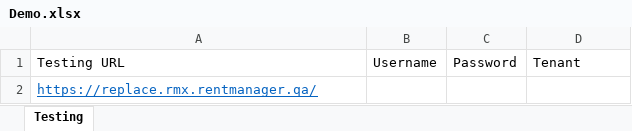
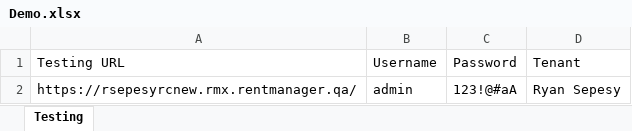
Before and after one commit to rds121/RMX-Katalon-Demo, an Excel workbook: Data Files/Demo.xlsx, sheet Testing, drawn as a sheet; values as stored, in another font and other column widths than the file's, no borders; removed rows and columns are numbered as before the commit, all else as after; the diff names each change by its address in the sheet, - before the commit and + after, or states it on an @@ line.

Commit message:
Revert "Merge branch 'master' into BranchTesting"
This reverts commit 484f6201bee894b6fcff66ef5ee3d00a85ed1553, reversing
changes made to 596777df685fac9b42bf740e89da85f9c91cce56.

```diff
--- a/Data Files/Demo.xlsx (sheet Testing)
+++ b/Data Files/Demo.xlsx (sheet Testing)
-row 2: https://replace.rmx.rentmanager.qa/
+row 2: https://rsepesyrcnew.rmx.rentmanager.qa/ | admin | 123!@#aA | Ryan Sepesy
```
Also changed, not shown: 5 other files.
